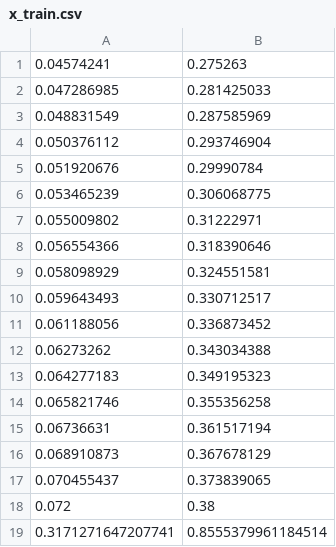
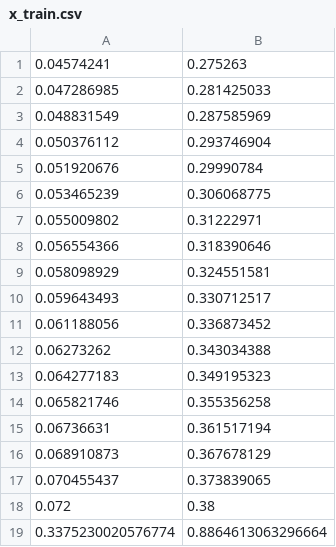
Before and after one commit to jhlee409/project_EGD_skill_evaluation, a CSV file: x_train.csv, drawn as a sheet; removed rows and columns are numbered as before the commit, all else as after; the diff names each change by its address in the sheet, - before the commit and + after, or states it on an @@ line.

```diff
--- a/x_train.csv
+++ b/x_train.csv
-row 19: 0.3171271647207741 | 0.8555379961184514
+row 19: 0.3375230020576774 | 0.8864613063296664
```
Also changed, not shown: 2 other files.
